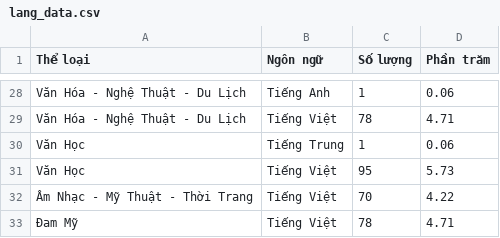
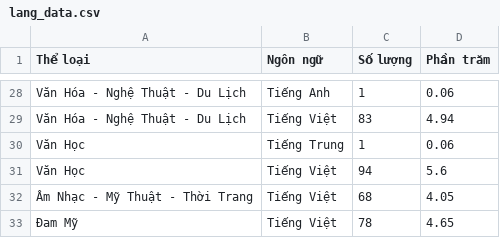
Before and after one commit to pililover/Data-visualization_analysis-Vietnamese-Book-Market, a CSV file: data/lang_data.csv, drawn as a sheet; only a part is shown, gaps mark what is left out; the diff covers the shown part only; the diff names each change by its address in the sheet, - before the commit and + after, or states it on an @@ line.

```diff
--- a/data/lang_data.csv
+++ b/data/lang_data.csv
-C29 (Số lượng): 78
+C29 (Số lượng): 83
-D29 (Phần trăm): 4.71
+D29 (Phần trăm): 4.94
-C31 (Số lượng): 95
+C31 (Số lượng): 94
-D31 (Phần trăm): 5.73
+D31 (Phần trăm): 5.6
-C32 (Số lượng): 70
+C32 (Số lượng): 68
-D32 (Phần trăm): 4.22
+D32 (Phần trăm): 4.05
-D33 (Phần trăm): 4.71
+D33 (Phần trăm): 4.65
```
Also changed, not shown: 29 edited cells elsewhere in this file, data/bar_chart_price_data.csv, data/bubble_chart_data.csv, 6 other files.
